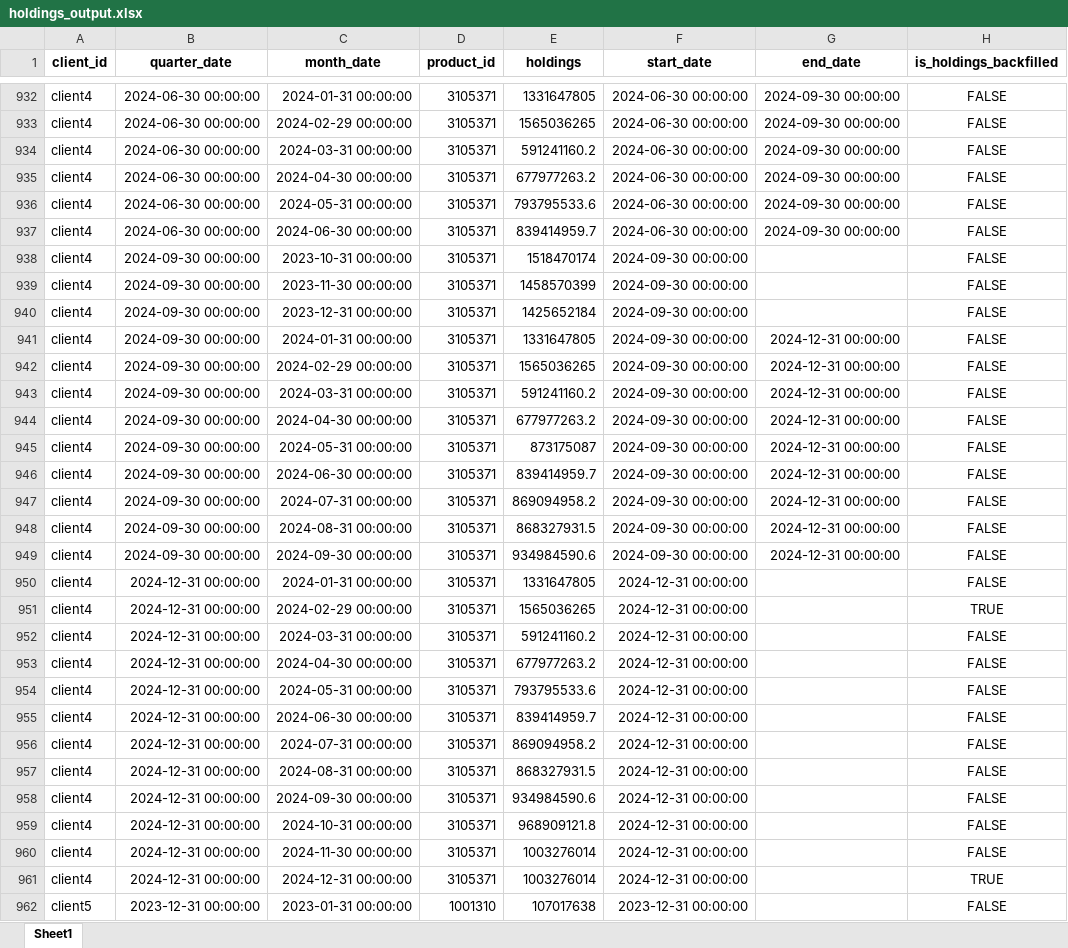
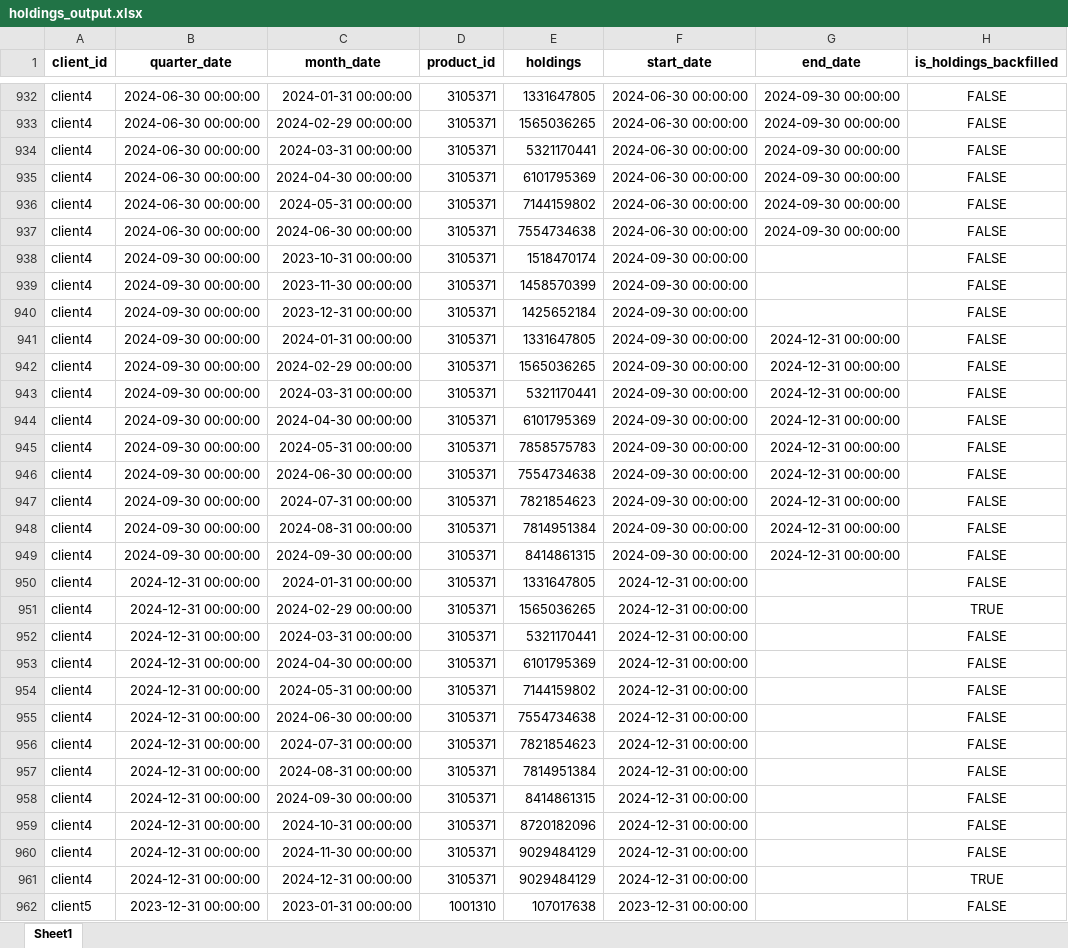
Before and after one commit to horacioe14/wistom_tree_de_case_study, an Excel workbook: outputs/holdings_output.xlsx, sheet Sheet1, drawn as a sheet; only a part is shown, gaps mark what is left out; values as stored, in another font and other column widths than the file's, no borders; the diff covers the shown part only; the diff names each change by its address in the sheet, - before the commit and + after, or states it on an @@ line.

```diff
--- a/outputs/holdings_output.xlsx (sheet Sheet1)
+++ b/outputs/holdings_output.xlsx (sheet Sheet1)
-E934 (holdings): 591241160.2
+E934 (holdings): 5321170441
-E935 (holdings): 677977263.2
+E935 (holdings): 6101795369
-E936 (holdings): 793795533.6
+E936 (holdings): 7144159802
-E937 (holdings): 839414959.7
+E937 (holdings): 7554734638
-E943 (holdings): 591241160.2
+E943 (holdings): 5321170441
-E944 (holdings): 677977263.2
+E944 (holdings): 6101795369
-E945 (holdings): 873175087
+E945 (holdings): 7858575783
-E946 (holdings): 839414959.7
+E946 (holdings): 7554734638
-E947 (holdings): 869094958.2
+E947 (holdings): 7821854623
-E948 (holdings): 868327931.5
+E948 (holdings): 7814951384
-E949 (holdings): 934984590.6
+E949 (holdings): 8414861315
-E952 (holdings): 591241160.2
+E952 (holdings): 5321170441
-E953 (holdings): 677977263.2
+E953 (holdings): 6101795369
-E954 (holdings): 793795533.6
+E954 (holdings): 7144159802
-E955 (holdings): 839414959.7
+E955 (holdings): 7554734638
-E956 (holdings): 869094958.2
+E956 (holdings): 7821854623
-E957 (holdings): 868327931.5
+E957 (holdings): 7814951384
-E958 (holdings): 934984590.6
+E958 (holdings): 8414861315
-E959 (holdings): 968909121.8
+E959 (holdings): 8720182096
-E960:E961 (holdings): 1003276014
+E960:E961 (holdings): 9029484129
```
Also changed, not shown: 89 edited cells elsewhere in this sheet, HistoricalClientHoldings.xlsx, outputs/monthly_analytics_output.xlsx, 7 other files.
